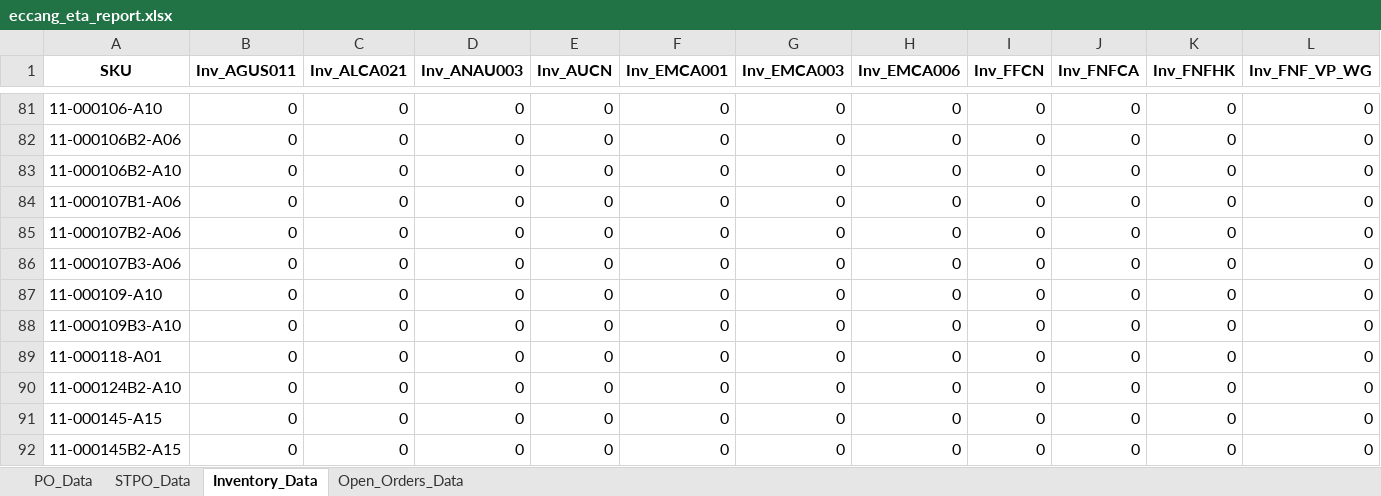
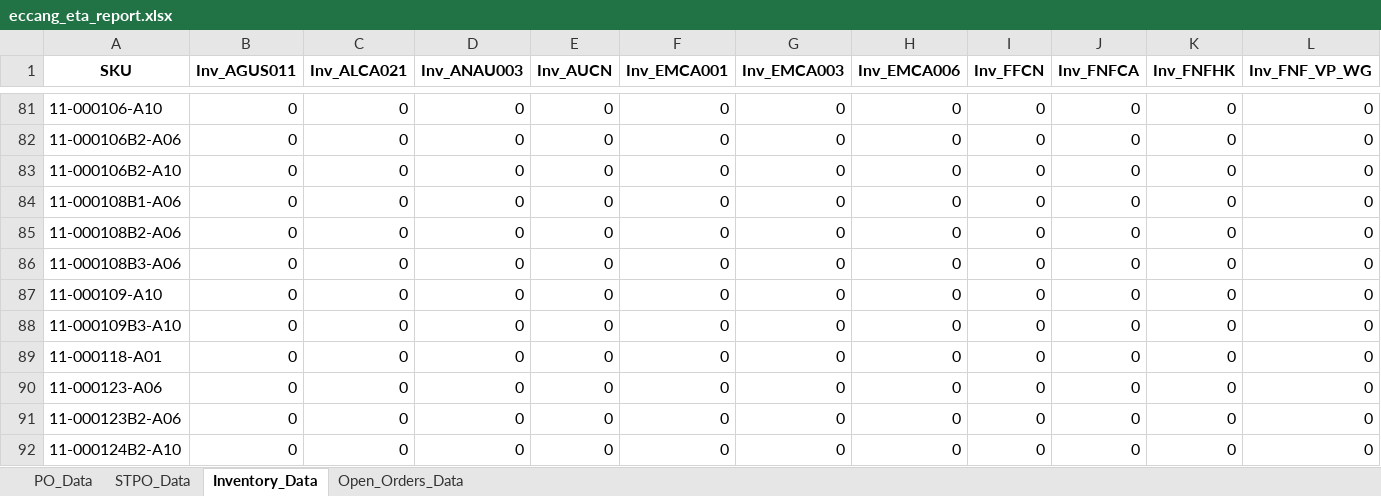
Before and after one commit to tom-valencia/eta-eccang-report, an Excel workbook: eccang_eta_report.xlsx, sheet Inventory_Data, drawn as a sheet; only a part is shown, gaps mark what is left out; the shorter side is filled out with more unchanged rows; values as stored, in another font and other column widths than the file's, no borders; rows hold the shown columns only; the diff covers the shown part only; the diff names each change by its address in the sheet, - before the commit and + after, or states it on an @@ line.

```diff
--- a/eccang_eta_report.xlsx (sheet Inventory_Data)
+++ b/eccang_eta_report.xlsx (sheet Inventory_Data)
-A84 (SKU): 11-000107B1-A06
+A84 (SKU): 11-000108B1-A06
-A85 (SKU): 11-000107B2-A06
+A85 (SKU): 11-000108B2-A06
-A86 (SKU): 11-000107B3-A06
+A86 (SKU): 11-000108B3-A06
+row 90: 11-000123-A06 | 0 | 0 | 0 | 0 | 0 | 0 | 0 | 0 | 0 | 0 | 0
+row 91: 11-000123B2-A06 | 0 | 0 | 0 | 0 | 0 | 0 | 0 | 0 | 0 | 0 | 0
```
Also changed, not shown: 30 added rows, 3 removed rows and 83 edited cells elsewhere in this sheet, sheet Open_Orders_Data, sheet STPO_Data, sheet PO_Data.
